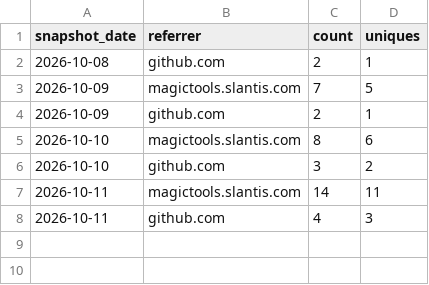
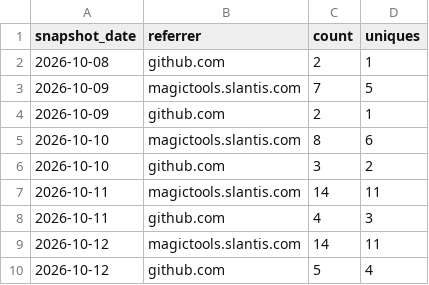
Before and after one commit to slantis/magic-tools, a CSV file: referrers.csv, drawn as a sheet; the diff names each change by its address in the sheet, - before the commit and + after, or states it on an @@ line.

```diff
--- a/referrers.csv
+++ b/referrers.csv
+row 9: 2026-10-12 | magictools.slantis.com | 14 | 11
+row 10: 2026-10-12 | github.com | 5 | 4
```
Also changed, not shown: clones.csv, paths.csv, 3 other files.
